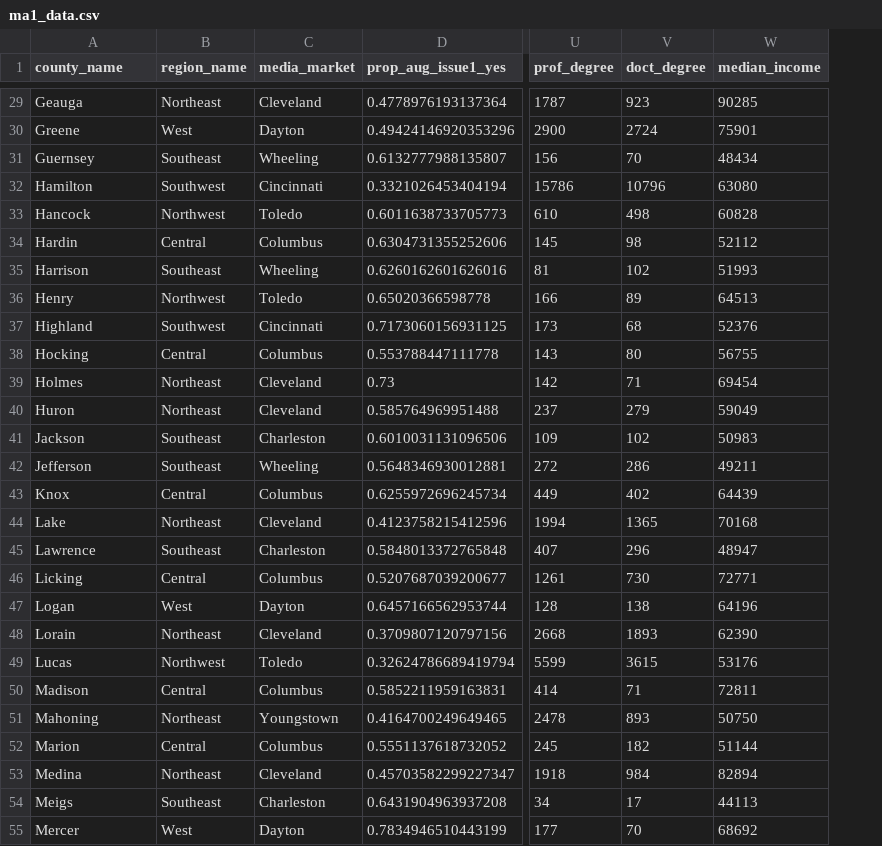
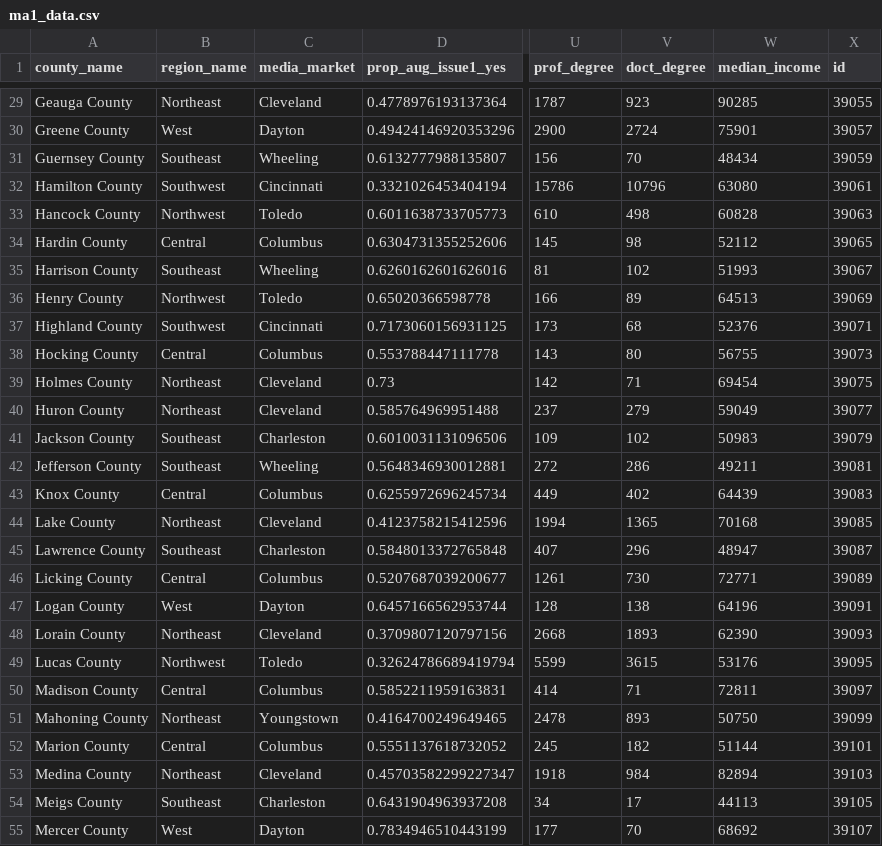
Before and after one commit to milesdwilliams15/Teaching, a CSV file: DPR 101/Data/ma1_data.csv, drawn as a sheet; only a part is shown, gaps mark what is left out; the diff covers the shown part only; the diff names each change by its address in the sheet, - before the commit and + after, or states it on an @@ line.

```diff
--- a/DPR 101/Data/ma1_data.csv
+++ b/DPR 101/Data/ma1_data.csv
+column X (id), rows 29-55: 39055 | 39057 | 39059 | 39061 | 39063 | 39065 | 39067 | 39069 | 39071 | 39073 | 39075 | 39077 | 39079 | 39081 | 39083 | 39085 | 39087 | 39089 | 39091 | 39093 | 39095 | 39097 | 39099 | 39101 | 39103 | 39105 | 39107
-A29 (county_name): Geauga
+A29 (county_name): Geauga County
-A30 (county_name): Greene
+A30 (county_name): Greene County
-A31 (county_name): Guernsey
+A31 (county_name): Guernsey County
-A32 (county_name): Hamilton
+A32 (county_name): Hamilton County
-A33 (county_name): Hancock
+A33 (county_name): Hancock County
-A34 (county_name): Hardin
+A34 (county_name): Hardin County
-A35 (county_name): Harrison
+A35 (county_name): Harrison County
-A36 (county_name): Henry
+A36 (county_name): Henry County
-A37 (county_name): Highland
+A37 (county_name): Highland County
-A38 (county_name): Hocking
+A38 (county_name): Hocking County
-A39 (county_name): Holmes
+A39 (county_name): Holmes County
-A40 (county_name): Huron
+A40 (county_name): Huron County
-A41 (county_name): Jackson
+A41 (county_name): Jackson County
-A42 (county_name): Jefferson
+A42 (county_name): Jefferson County
-A43 (county_name): Knox
+A43 (county_name): Knox County
-A44 (county_name): Lake
+A44 (county_name): Lake County
-A45 (county_name): Lawrence
+A45 (county_name): Lawrence County
-A46 (county_name): Licking
+A46 (county_name): Licking County
-A47 (county_name): Logan
+A47 (county_name): Logan County
-A48 (county_name): Lorain
+A48 (county_name): Lorain County
-A49 (county_name): Lucas
+A49 (county_name): Lucas County
-A50 (county_name): Madison
+A50 (county_name): Madison County
-A51 (county_name): Mahoning
+A51 (county_name): Mahoning County
-A52 (county_name): Marion
+A52 (county_name): Marion County
-A53 (county_name): Medina
+A53 (county_name): Medina County
-A54 (county_name): Meigs
+A54 (county_name): Meigs County
-A55 (county_name): Mercer
+A55 (county_name): Mercer County
```
Also changed, not shown: 63 edited cells elsewhere in this file, 1 other file.
